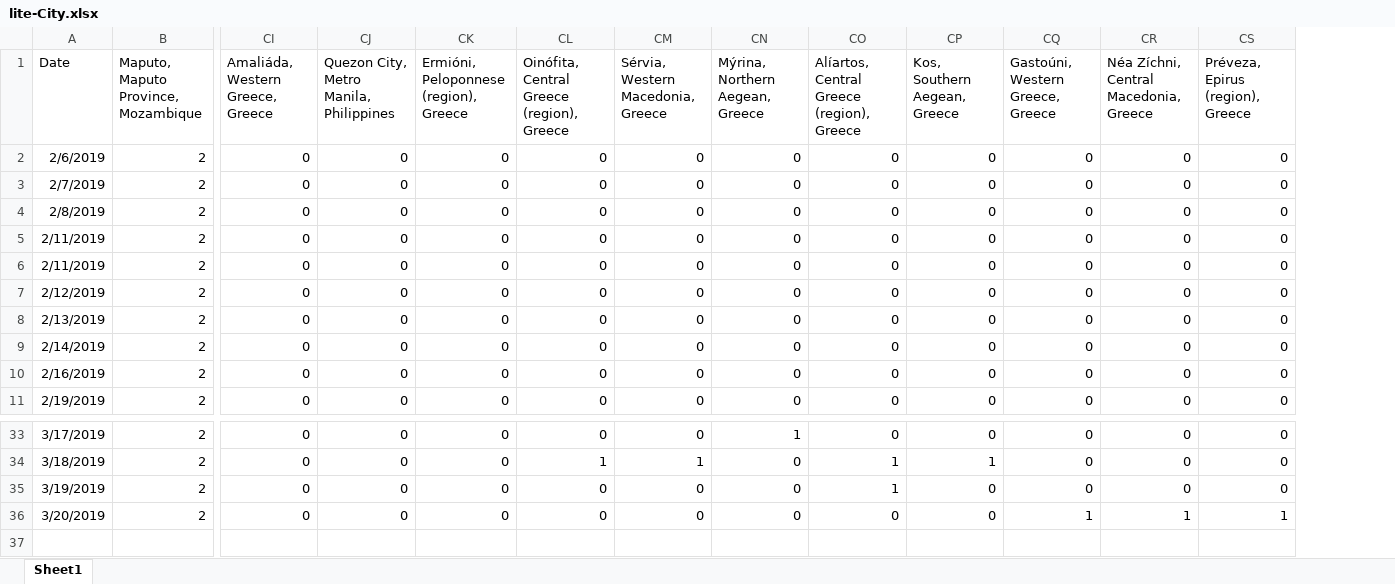
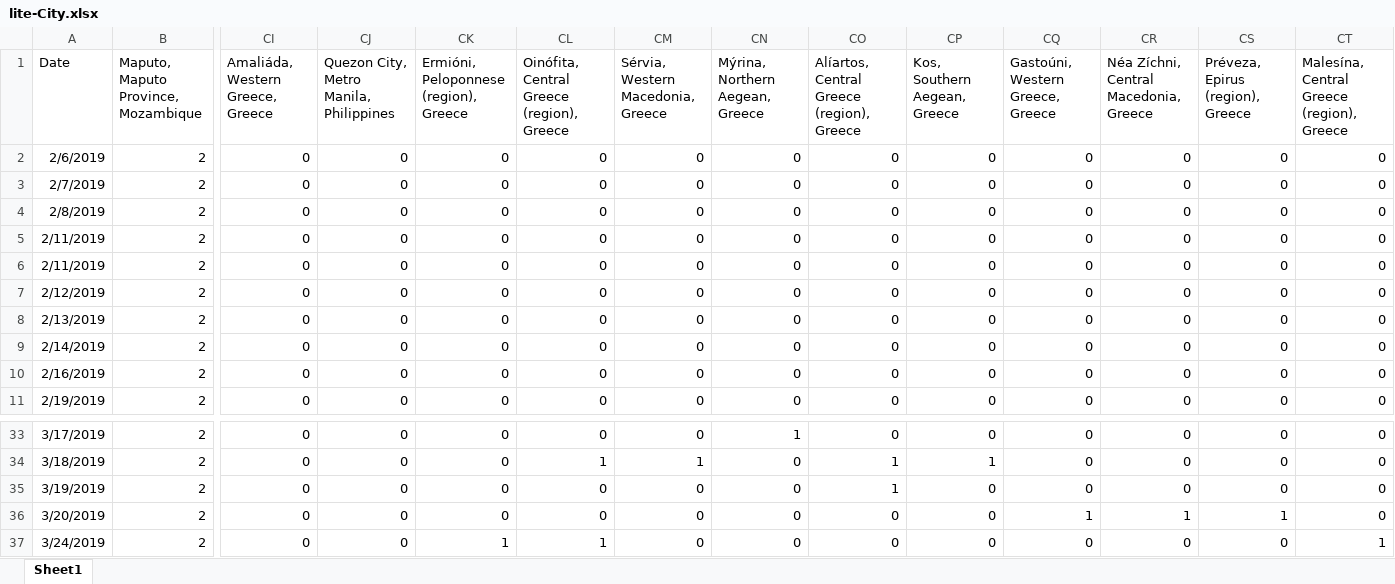
Before and after one commit to gioandreou/thesis-auth, an Excel workbook: excels/lite/lite-City.xlsx, sheet Sheet1, drawn as a sheet; only a part is shown, gaps mark what is left out; values as stored, in another font and other column widths than the file's, no borders; rows hold the shown columns only; the diff names each change by its address in the sheet, - before the commit and + after, or states it on an @@ line.

```diff
--- a/excels/lite/lite-City.xlsx (sheet Sheet1)
+++ b/excels/lite/lite-City.xlsx (sheet Sheet1)
+column CT, rows 1-11: Malesína, Central Greece (region), Greece | 0 | 0 | 0 | 0 | 0 | 0 | 0 | 0 | 0 | 0; rows 33-36: all 0
+row 37: 3/24/2019 | 2 | 0 | 0 | 1 | 1 | 0 | 0 | 0 | 0 | 0 | 0 | 0 | 1
```
Also changed, not shown: excels/lite/RegionDF.xlsx, excels/lite/RegionDF_countinuously.xlsx, 9 other files.
